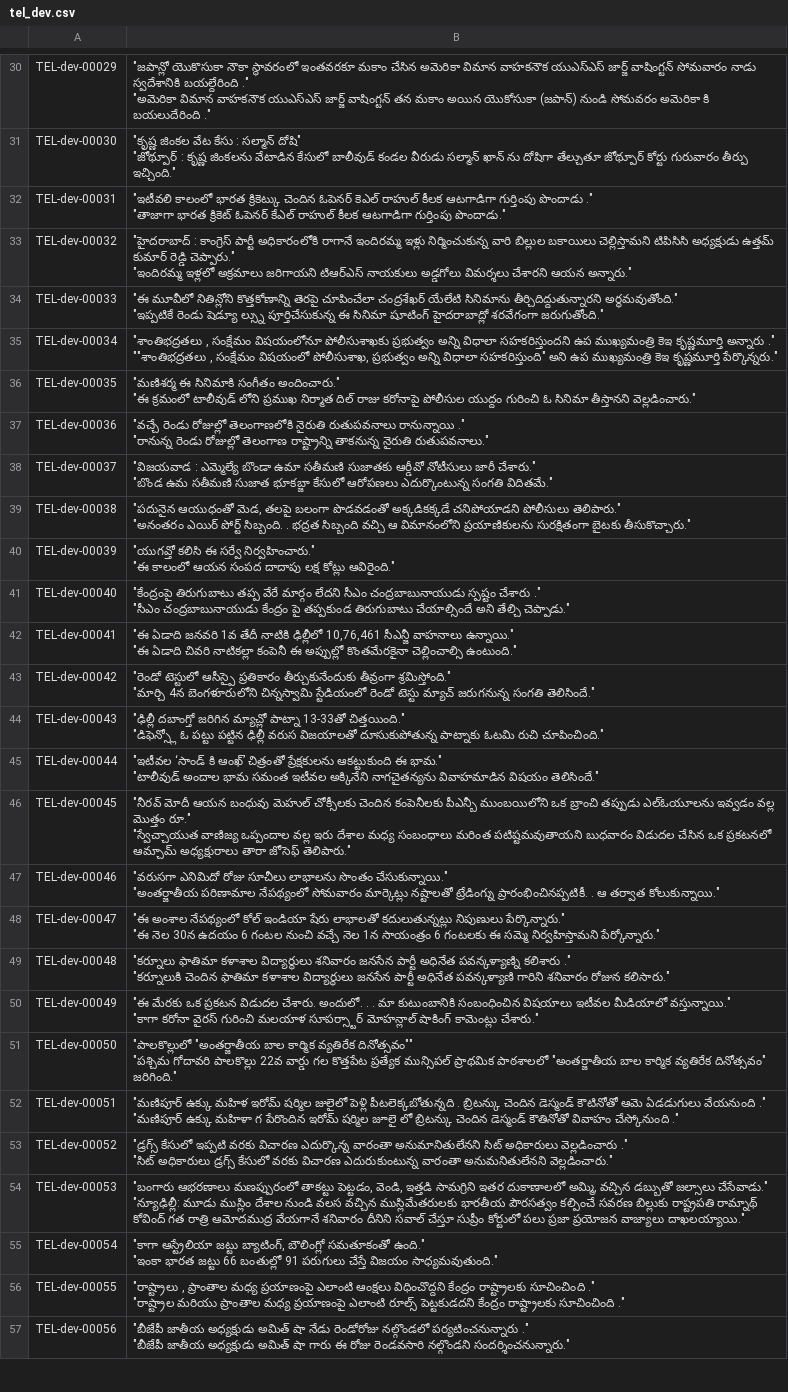
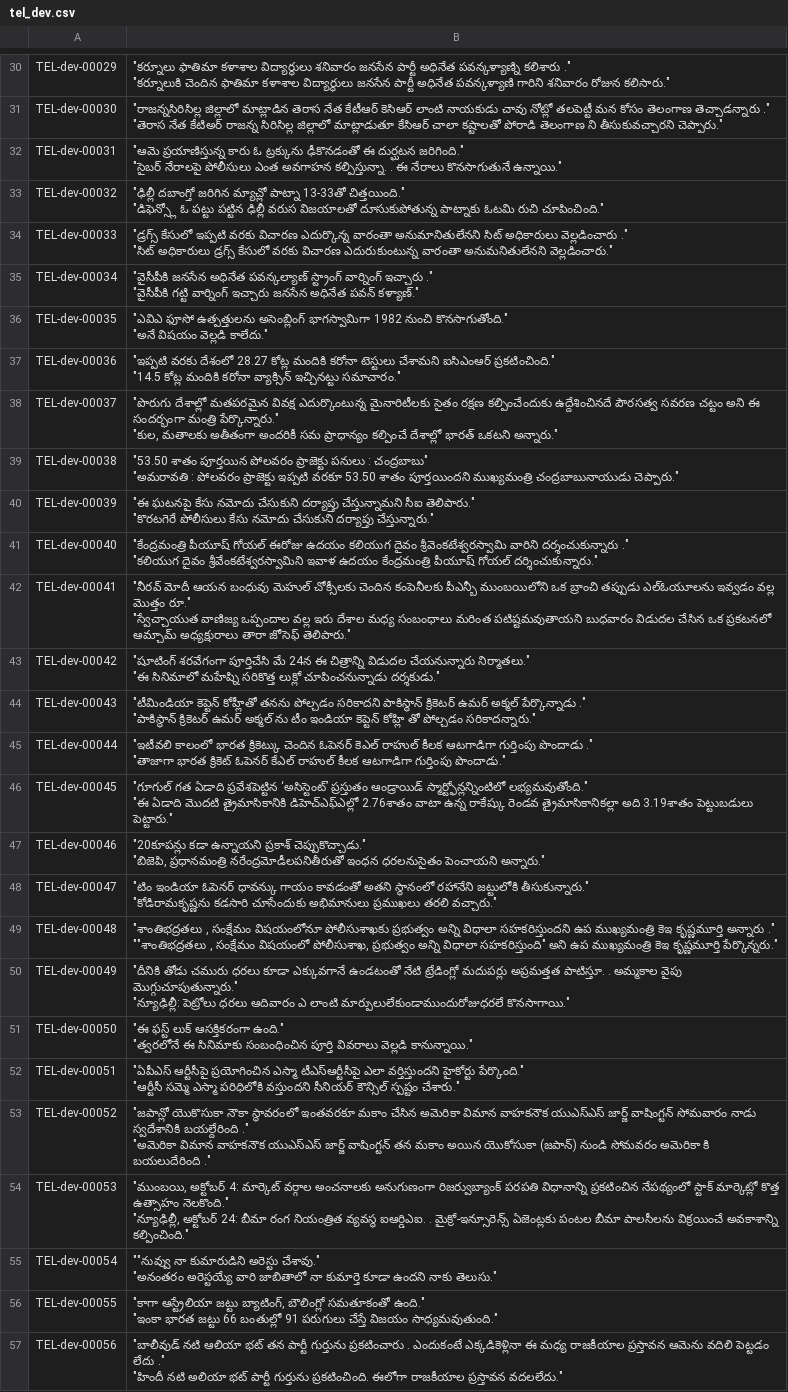
Before and after one commit to semantic-textual-relatedness/Semantic_Relatedness_SemEval2024, a CSV file: Track A/tel/tel_dev.csv, drawn as a sheet; only a part is shown, gaps mark what is left out; ↵ is a line break in a cell; the diff covers the shown part only; the diff names each change by its address in the sheet, - before the commit and + after, or states it on an @@ line.

```diff
--- a/Track A/tel/tel_dev.csv
+++ b/Track A/tel/tel_dev.csv
-B30: "జపాన్లో యొకొసుకా నౌకా స్థావరంలో ఇంతవరకూ మకాం చేసిన అమెరికా విమాన వాహకనౌక యుఎస్ఎస్ జార్జ్ వాషింగ్టన్ సోమవారం నాడు స్వదేశానికి బయల్దేరింది ." ↵ "అమెరికా విమాన వాహకనౌక యుఎస్ఎస్ జార్జ్ వాషింగ్టన్ తన మకాం అయిన యొకోసుకా (జపాన్) నుండి సోమవరం అమెరికా కి బయలుదేరింది ."
+B30: "కర్నూలు ఫాతిమా కళాశాల విద్యార్థులు శనివారం జనసేన పార్టీ అధినేత పవన్కళ్యాణ్ని కలిశారు ." ↵ "కర్నూలుకి చెందిన ఫాతిమా కళాశాల విద్యార్థులు జనసేన పార్టీ అధినేత పవన్కళ్యాణి గారిని శనివారం రోజున కలిసారు."
-B31: "కృష్ణ జింకల వేట కేసు : సల్మాన్ దోషి" ↵ "జోథ్పూర్ : కృష్ణ జింకలను వేటాడిన కేసులో బాలీవుడ్ కండల వీరుడు సల్మాన్ ఖాన్ ను దోషిగా తేల్చుతూ జోథ్పూర్ కోర్టు గురువారం తీర్పు ఇచ్చింది."
+B31: "రాజన్నసిరిసిల్ల జిల్లాలో మాట్లాడిన తెరాస నేత కేటీఆర్ కెసిఆర్ లాంటి నాయకుడు చావు నోట్లో తలపెట్టీ మన కోసం తెలంగాణ తెచ్చాడన్నారు ." ↵ "తెరాస నేత కేటిఅర్ రాజన్న సిరిసిల్ల జిల్లాలో మాట్లాడుతూ కేసిఆర్ చాలా కష్టాలతో పోరాడి తెలంగాణ ని తీసుకువచ్చారని చెప్పారు."
-B32: "ఇటీవలి కాలంలో భారత క్రికెట్కు చెందిన ఓపెనర్ కెఎల్ రాహుల్ కీలక ఆటగాడిగా గుర్తింపు పొందాడు ." ↵ "తాజాగా భారత క్రికెట్ ఓపెనర్ కేఎల్ రాహుల్ కీలక ఆటగాడిగా గుర్తింపు పొందాడు."
+B32: "ఆమె ప్రయాణిస్తున్న కారు ఓ ట్రక్కును ఢీకొనడంతో ఈ దుర్ఘటన జరిగింది." ↵ "సైబర్ నేరాలపై పోలీసులు ఎంత అవగాహన కల్పిస్తున్నా. . ఈ నేరాలు కొనసాగుతునే ఉన్నాయి."
-B33: "హైదరాబాద్ : కాంగ్రెస్ పార్టీ అధికారంలోకి రాగానే ఇందిరమ్మ ఇళ్లు నిర్మించుకున్న వారి బిల్లుల బకాయిలు చెల్లిస్తామని టిపిసిసి అధ్యక్షుడు ఉత్తమ్ కుమార్ రెడ్డి చెప్పారు." ↵ "ఇందిరమ్మ ఇళ్లలో అక్రమాలు జరిగాయని టిఆర్ఎస్ నాయకులు అడ్డగోలు విమర్శలు చేశారని ఆయన అన్నారు."
+B33: "ఢిల్లీ దబాంగ్తో జరిగిన మ్యాచ్లో పాట్నా 13-33తో చిత్తయింది." ↵ "డిఫెన్స్లో ఓ పట్టు పట్టిన ఢిల్లీ వరుస విజయాలతో దూసుకుపోతున్న పాట్నాకు ఓటమి రుచి చూపించింది."
-B34: "ఈ మూవీలో నితిన్లోని కొత్తకోణాన్ని తెరపై చూపించేలా చంద్రశేఖర్ యేలేటి సినిమాను తీర్చిదిద్దుతున్నారని అర్థమవుతోంది." ↵ "ఇప్పటికే రెండు షెడ్యూ ల్స్ను పూర్తిచేసుకున్న ఈ సినిమా షూటింగ్ హైదరాబాద్లో శరవేగంగా జరుగుతోంది."
+B34: "డ్రగ్స్ కేసులో ఇప్పటి వరకు విచారణ ఎదుర్కొన్న వారంతా అనుమానితులేనని సిట్ అధికారులు వెల్లడించారు ." ↵ "సిట్ అధికారులు డ్రగ్స్ కేసులో వరకు విచారణ ఎదురుకుంటున్న వారంతా అనుమనితులేనని వెల్లడించారు."
-B35: "శాంతిభద్రతలు , సంక్షేమం విషయంలోనూ పోలీసుశాఖకు ప్రభుత్వం అన్ని విధాలా సహకరిస్తుందని ఉప ముఖ్యమంత్రి కెఇ కృష్ణమూర్తి అన్నారు ." ↵ ""శాంతిభద్రతలు , సంక్షేమం విషయంలో పోలీసుశాఖ, ప్రభుత్వం అన్ని విధాలా సహకరిస్తుంది" అని ఉప ముఖ్యమంత్రి కెఇ కృష్ణమూర్తి పేర్కొన్నరు."
+B35: "వైసీపీకి జనసేన అధినేత పవన్కల్యాణ్ స్ట్రాంగ్ వార్నింగ్ ఇచ్చారు ." ↵ "వైసీపీకి గట్టి వార్నింగ్ ఇచ్చారు జనసేన అధినేత పవన్ కళ్యాణ్."
-B36: "మణిశర్మ ఈ సినిమాకి సంగీతం అందించారు." ↵ "ఈ క్రమంలో టాలీవుడ్ లోని ప్రముఖ నిర్మాత దిల్ రాజు కరోనాపై పోలీసుల యుద్దం గురించి ఓ సినిమా తీస్తానని వెల్లడించారు."
+B36: "ఎవిఎ ఫూసో ఉత్పత్తులను అసెంబ్లింగ్ భాగస్వామిగా 1982 నుంచి కొనసాగుతోంది." ↵ "అనే విషయం వెల్లడి కాలేదు."
-B37: "వచ్చే రెండు రోజుల్లో తెలంగాణలోకి నైరుతి రుతుపవనాలు రానున్నాయి ." ↵ "రానున్న రెండు రోజుల్లో తెలంగాణ రాష్ట్రాన్ని తాకనున్న నైరుతి రుతుపవనాలు."
+B37: "ఇప్పటి వరకు దేశంలో 28.27 కోట్ల మందికి కరోనా టెస్టులు చేశామని ఐసిఎంఆర్ ప్రకటించింది." ↵ "14.5 కోట్ల మందికి కరోనా వ్యాక్సిన్ ఇచ్చినట్టు సమాచారం."
-B38: "విజయవాడ : ఎమ్మెల్యే బొండా ఉమా సతీమణి సుజాతకు ఆర్డీవో నోటీసులు జారీ చేశారు." ↵ "బొండ ఉమ సతీమణి సుజాత భూకబ్జా కేసులో ఆరోపణలు ఎదుర్కొంటున్న సంగతి విదితమే."
+B38: "పొరుగు దేశాల్లో మతపరమైన వివక్ష ఎదుర్కొంటున్న మైనారిటీలకు సైతం రక్షణ కల్పించేందుకు ఉద్దేశించినదే పౌరసత్వ సవరణ చట్టం అని ఈ సందర్భంగా మంత్రి పేర్కొన్నారు." ↵ "కుల, మతాలకు అతీతంగా అందరికీ సమ ప్రాధాన్యం కల్పించే దేశాల్లో భారత్ ఒకటని అన్నారు."
-B39: "పదునైన ఆయుధంతో మెడ, తలపై బలంగా పొడవడంతో అక్కడికక్కడే చనిపోయాడని పోలీసులు తెలిపారు." ↵ "అనంతరం ఎయిర్ పోర్ట్ సిబ్బంది. . భద్రత సిబ్బంది వచ్చి ఆ విమానంలోని ప్రయాణికులను సురక్షితంగా బైటకు తీసుకొచ్చారు."
+B39: "53.50 శాతం పూర్తయిన పోలవరం ప్రాజెక్టు పనులు : చంద్రబాబు" ↵ "అమరావతి : పోలవరం ప్రాజెక్టు ఇప్పటి వరకూ 53.50 శాతం పూర్తయిందని ముఖ్యమంత్రి చంద్రబాబునాయుడు చెప్పారు."
-B40: "యుగవ్తో కలిసి ఈ సర్వే నిర్వహించారు." ↵ "ఈ కాలంలో ఆయన సంపద దాదాపు లక్ష కోట్లు ఆవిరైంది."
+B40: "ఈ ఘటనపై కేసు నమోదు చేసుకుని దర్యాప్తు చేస్తున్నామని సీఐ తెలిపారు." ↵ "కొరటగెరే పోలీసులు కేసు నమోదు చేసుకుని దర్యాప్తు చేస్తున్నారు."
-B41: "కేంద్రంపై తిరుగుబాటు తప్ప వేరే మార్గం లేదని సీఎం చంద్రబాబునాయుడు స్పష్టం చేశారు ." ↵ "సీఎం చంద్రబాబునాయుడు కేంద్రం పై తప్పకుండ తిరుగుబాటు చేయాల్సిందే అని తేల్చి చెప్పాడు."
+B41: "కేంద్రమంత్రి పీయూష్ గోయల్ ఈరోజు ఉదయం కలియుగ దైవం శ్రీవెంకటేశ్వరస్వామి వారిని దర్శంచుకున్నారు ." ↵ "కలియుగ దైవం శ్రీవేంకటేశ్వరస్వామిని ఇవాళ ఉదయం కేంద్రమంత్రి పీయూష్ గోయల్ దర్శించుకున్నారు."
-B42: "ఈ ఏడాది జనవరి 1వ తేదీ నాటికి ఢిల్లీలో 10,76,461 సీఎన్జీ వాహనాలు ఉన్నాయి." ↵ "ఈ ఏడాది చివరి నాటికల్లా కంపెనీ ఈ అప్పుల్లో కొంతమేరకైనా చెల్లించాల్సి ఉంటుంది."
+B42: "నీరవ్ మోదీ ఆయన బంధువు మెహుల్ చోక్సీలకు చెందిన కంపెనీలకు పీఎన్బీ ముంబయిలోని ఒక బ్రాంచి తప్పుడు ఎల్ఓయూలను ఇవ్వడం వల్ల మొత్తం రూ." ↵ "స్వేచ్చాయుత వాణిజ్య ఒప్పందాల వల్ల ఇరు దేశాల మధ్య సంబంధాలు మరింత పటిష్టమవుతాయని బుధవారం విడుదల చేసిన ఒక ప్రకటనలో ఆమ్చామ్ అధ్యక్షురాలు తారా జోసెఫ్ తెలిపారు."
-B43: "రెండో టెస్టులో ఆసీస్పై ప్రతికారం తీర్చుకునేందుకు తీవ్రంగా శ్రమిస్తోంది." ↵ "మార్చి 4న బెంగళూరులోని చిన్నస్వామి స్టేడియంలో రెండో టెస్టు మ్యాచ్ జరుగనున్న సంగతి తెలిసిందే."
+B43: "షూటింగ్ శరవేగంగా పూర్తిచేసి మే 24న ఈ చిత్రాన్ని విడుదల చేయనున్నారు నిర్మాతలు." ↵ "ఈ సినిమాలో మహేష్ని సరికొత్త లుక్లో చూపించనున్నాడు దర్శకుడు."
-B44: "ఢిల్లీ దబాంగ్తో జరిగిన మ్యాచ్లో పాట్నా 13-33తో చిత్తయింది." ↵ "డిఫెన్స్లో ఓ పట్టు పట్టిన ఢిల్లీ వరుస విజయాలతో దూసుకుపోతున్న పాట్నాకు ఓటమి రుచి చూపించింది."
+B44: "టీమిండియా కెప్టెన్ కోహ్లీతో తనను పోల్చడం సరికాదని పాకిస్థాన్ క్రికెటర్ ఉమర్ అక్మల్ పేర్కొన్నాడు ." ↵ "పాకిస్థాన్ క్రికెటర్ ఉమర్ అక్మల్ ను టీం ఇండియా కెప్టెన్ కోహ్లి తో పోల్చడం సరికాదన్నారు."
-B45: "ఇటీవల ‘సాండ్ కి ఆంఖ్’ చిత్రంతో ప్రేక్షకులను ఆకట్టుకుంది ఈ భామ." ↵ "టాలీవుడ్ అందాల భామ సమంత ఇటీవల అక్కినేని నాగచైతన్యను వివాహమాడిన విషయం తెలిసిందే."
+B45: "ఇటీవలి కాలంలో భారత క్రికెట్కు చెందిన ఓపెనర్ కెఎల్ రాహుల్ కీలక ఆటగాడిగా గుర్తింపు పొందాడు ." ↵ "తాజాగా భారత క్రికెట్ ఓపెనర్ కేఎల్ రాహుల్ కీలక ఆటగాడిగా గుర్తింపు పొందాడు."
-B46: "నీరవ్ మోదీ ఆయన బంధువు మెహుల్ చోక్సీలకు చెందిన కంపెనీలకు పీఎన్బీ ముంబయిలోని ఒక బ్రాంచి తప్పుడు ఎల్ఓయూలను ఇవ్వడం వల్ల మొత్తం రూ." ↵ "స్వేచ్చాయుత వాణిజ్య ఒప్పందాల వల్ల ఇరు దేశాల మధ్య సంబంధాలు మరింత పటిష్టమవుతాయని బుధవారం విడుదల చేసిన ఒక ప్రకటనలో ఆమ్చామ్ అధ్యక్షురాలు తారా జోసెఫ్ తెలిపారు."
+B46: "గూగుల్ గత ఏడాది ప్రవేశపెట్టిన ‘అసిస్టెంట్’ ప్రస్తుతం ఆండ్రాయిడ్ స్మార్ట్ఫోన్లన్నింటిలో లభ్యమవుతోంది." ↵ "ఈ ఏడాది మొదటి త్రైమాసికానికి డిహెచ్ఎఫ్ఎల్లో 2.76శాతం వాటా ఉన్న రాకేష్కు రెండవ త్రైమాసికానికల్లా అది 3.19శాతం పెట్టుబడులు పెట్టారు."
-B47: "వరుసగా ఎనిమిదో రోజు సూచీలు లాభాలను సొంతం చేసుకున్నాయి." ↵ "అంతర్జాతీయ పరిణామాల నేపథ్యంలో సోమవారం మార్కెట్లు నష్టాలతో ట్రేడింగ్ను ప్రారంభించినప్పటికీ. . ఆ తర్వాత కోలుకున్నాయి."
+B47: "20కూపన్లు కడా ఉన్నాయని ప్రకాశ్ చెప్పుకొచ్చాడు." ↵ "బిజెపి, ప్రధానమంత్రి నరేంద్రమోడీలపనితీరుతో ఇంధన ధరలనుసైతం పెంచాయని అన్నారు."
-B48: "ఈ అంశాల నేపథ్యంలో కోల్ ఇండియా షేరు లాభాలతో కదులుతున్నట్లు నిపుణులు పేర్కొన్నారు." ↵ "ఈ నెల 30న ఉదయం 6 గంటల నుంచి వచ్చే నెల 1న సాయంత్రం 6 గంటలకు ఈ సమ్మె నిర్వహిస్తామని పేర్కోన్నారు."
+B48: "టిం ఇండియా ఓపెనర్ ధావన్కు గాయం కావడంతో అతని స్థానంలో రహానేని జట్టులోకి తీసుకున్నారు." ↵ "కోడిరామకృష్ణను కడసారి చూసేందుకు అభిమానులు ప్రముఖలు తరలి వచ్చారు."
-B49: "కర్నూలు ఫాతిమా కళాశాల విద్యార్థులు శనివారం జనసేన పార్టీ అధినేత పవన్కళ్యాణ్ని కలిశారు ." ↵ "కర్నూలుకి చెందిన ఫాతిమా కళాశాల విద్యార్థులు జనసేన పార్టీ అధినేత పవన్కళ్యాణి గారిని శనివారం రోజున కలిసారు."
+B49: "శాంతిభద్రతలు , సంక్షేమం విషయంలోనూ పోలీసుశాఖకు ప్రభుత్వం అన్ని విధాలా సహకరిస్తుందని ఉప ముఖ్యమంత్రి కెఇ కృష్ణమూర్తి అన్నారు ." ↵ ""శాంతిభద్రతలు , సంక్షేమం విషయంలో పోలీసుశాఖ, ప్రభుత్వం అన్ని విధాలా సహకరిస్తుంది" అని ఉప ముఖ్యమంత్రి కెఇ కృష్ణమూర్తి పేర్కొన్నరు."
-B50: "ఈ మేరకు ఒక ప్రకటన విడుదల చేశారు. అందులో. . . మా కుటుంబానికి సంబంధించిన విషయాలు ఇటీవల మీడియాలో వస్తున్నాయి." ↵ "కాగా కరోనా వైరస్ గురించి మలయాళ సూపర్స్టార్ మోహన్లాల్ షాకింగ్ కామెంట్లు చేశారు."
+B50: "దీనికి తోడు చమురు ధరలు కూడా ఎక్కువగానే ఉండటంతో నేటి ట్రేడింగ్లో మదుపర్లు అప్రమత్తత పాటిస్తూ. . అమ్మకాల వైపు మొగ్గుచూపుతున్నారు." ↵ "న్యూఢిల్లీ: పెట్రోలు ధరలు ఆదివారం ఎ లాంటి మార్పులులేకుండాముందురోజుధరలే కొనసాగాయి."
-B51: "పాలకొల్లులో "అంతర్జాతీయ బాల కార్మిక వ్యతిరేక దినోత్సవం"" ↵ "పశ్చిమ గోదావరి పాలకొల్లు 22వ వార్డు గల కొత్తపేట ప్రత్యేక మున్సిపల్ ప్రాథమిక పాఠశాలలో "అంతర్జాతీయ బాల కార్మిక వ్యతిరేక దినోత్సవం" జరిగింది."
+B51: "ఈ ఫస్ట్ లుక్ ఆసక్తికరంగా ఉంది." ↵ "త్వరలోనే ఈ సినిమాకు సంబంధించిన పూర్తి వివరాలు వెల్లడి కానున్నాయి."
-B52: "మణిపూర్ ఉక్కు మహిళ ఇరోమ్ షర్మిల జులైలో పెళ్లి పీటలెక్కబోతున్నది . బ్రిటన్కు చెందిన డెస్మండ్ కౌటినోతో ఆమె ఏడడుగులు వేయనుంది ." ↵ "మణిపూర్ ఉక్కు మహిళా గ పేరొందిన ఇరోమ్ షర్మిల జూలై లో బ్రిటన్కు చెందిన డెస్మండ్ కౌతినోతో వివాహం చేస్కోనుంది ."
+B52: "ఏపీఎస్ ఆర్టీసీపై ప్రయోగించిన ఎస్మా టీఎస్ఆర్టీసీపై ఎలా వర్తిస్తుందని హైకోర్టు పేర్కొంది." ↵ "ఆర్టీసీ సమ్మె ఎస్మా పరిధిలోకి వస్తుందని సీనియర్ కౌన్సిల్ స్పష్టం చేశారు."
-B53: "డ్రగ్స్ కేసులో ఇప్పటి వరకు విచారణ ఎదుర్కొన్న వారంతా అనుమానితులేనని సిట్ అధికారులు వెల్లడించారు ." ↵ "సిట్ అధికారులు డ్రగ్స్ కేసులో వరకు విచారణ ఎదురుకుంటున్న వారంతా అనుమనితులేనని వెల్లడించారు."
+B53: "జపాన్లో యొకొసుకా నౌకా స్థావరంలో ఇంతవరకూ మకాం చేసిన అమెరికా విమాన వాహకనౌక యుఎస్ఎస్ జార్జ్ వాషింగ్టన్ సోమవారం నాడు స్వదేశానికి బయల్దేరింది ." ↵ "అమెరికా విమాన వాహకనౌక యుఎస్ఎస్ జార్జ్ వాషింగ్టన్ తన మకాం అయిన యొకోసుకా (జపాన్) నుండి సోమవరం అమెరికా కి బయలుదేరింది ."
-B54: "బంగారు ఆభరణాలు మణప్పురంలో తాకట్టు పెట్టడం, వెండి, ఇత్తడి సామగ్రిని ఇతర దుకాణాలలో అమ్మి, వచ్చిన డబ్బుతో జల్సాలు చేసేవాడు." ↵ "న్యూఢిల్లీ: మూడు ముస్లిం దేశాల నుండి వలస వచ్చిన ముస్లిమేతరులకు భారతీయ పౌరసత్వం కల్పించే సవరణ బిల్లుకు రాష్ట్రపతి రామ్నాథ్ కోవింద్ గత రాత్రి ఆమోదముద్ర వేయగానే శనివారం దీనిని సవాల్ చేస్తూ సుప్రీం కోర్టులో పలు ప్రజా ప్రయోజన వాజ్యాలు దాఖలయ్యాయి."
+B54: "ముంబయి, అక్టోబర్ 4: మార్కెట్ వర్గాల అంచనాలకు అనుగుణంగా రిజర్వుబ్యాంక్ పరపతి విధానాన్ని ప్రకటించిన నేపథ్యంలో స్టాక్ మార్కెట్లో కొత్త ఉత్సాహం నెలకొంది." ↵ "న్యూఢిల్లీ, అక్టోబర్ 24: బీమా రంగ నియంత్రిత వ్యవస్థ ఐఆర్డిఎఐ. . మైక్రో-ఇన్సూరెన్స్ ఏజెంట్లకు పంటల బీమా పాలసీలను విక్రయించే అవకాశాన్ని కల్పించింది."
-B55: "కాగా ఆస్ట్రేలియా జట్టు బ్యాటింగ్, బౌలింగ్లో సమతూకంతో ఉంది." ↵ "ఇంకా భారత జట్టు 66 బంతుల్లో 91 పరుగులు చేస్తే విజయం సాధ్యమవుతుంది."
+B55: ""నువ్వు నా కుమారుడిని అరెస్టు చేశావు." ↵ "అనంతరం అరెస్టయ్యే వారి జాబితాలో నా కుమార్తె కూడా ఉందని నాకు తెలుసు."
-B56: "రాష్ట్రాలు , ప్రాంతాల మధ్య ప్రయాణంపై ఎలాంటి ఆంక్షలు విధించొద్దని కేంద్రం రాష్ట్రాలకు సూచించింది ." ↵ "రాష్ట్రాల మరియు ప్రాంతాల మధ్య ప్రయాణంపై ఎలాంటి రూల్స్ పెట్టకుడదని కేంద్రం రాష్ట్రాలకు సూచించింది ."
+B56: "కాగా ఆస్ట్రేలియా జట్టు బ్యాటింగ్, బౌలింగ్లో సమతూకంతో ఉంది." ↵ "ఇంకా భారత జట్టు 66 బంతుల్లో 91 పరుగులు చేస్తే విజయం సాధ్యమవుతుంది."
-B57: "బీజేపీ జాతీయ అధ్యక్షుడు అమిత్ షా నేడు రెండోరోజు నల్గొండలో పర్యటించనున్నారు ." ↵ "బీజేపీ జాతీయ అధ్యక్షుడు అమిత్ షా గారు ఈ రోజు రెండవసారి నల్గొండని సందర్శించనున్నారు."
+B57: "బాలీవుడ్ నటి ఆలియా భట్ తన పార్టీ గుర్తును ప్రకటించారు . ఎందుకంటే ఎక్కడికెళ్లినా ఈ మధ్య రాజకీయాల ప్రస్తావన ఆమెను వదిలి పెట్టడం లేదు ." ↵ "హిందీ నటి అలియా భట్ పార్టీ గుర్తును ప్రకటించింది. ఈలోగా రాజకీయాల ప్రస్తావన వదలలేదు."
```
Also changed, not shown: 99 edited cells elsewhere in this file, Track B/esp/esp_dev.csv, 18 other files.
